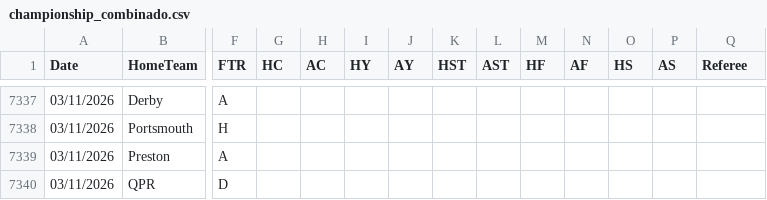
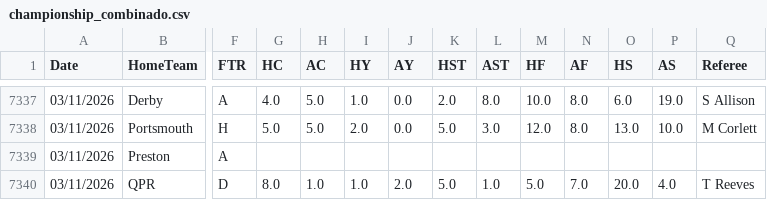
Before and after one commit to hectormera4-dotcom/premier-picks, a CSV file: championship_combinado.csv, drawn as a sheet; only a part is shown, gaps mark what is left out; the diff covers the shown part only; the diff names each change by its address in the sheet, - before the commit and + after, or states it on an @@ line.

```diff
--- a/championship_combinado.csv
+++ b/championship_combinado.csv
-G7337 (HC): (empty)
+G7337 (HC): 4.0
-H7337:H7338 (AC): (empty)
+H7337:H7338 (AC): 5.0
-I7337 (HY): (empty)
+I7337 (HY): 1.0
-J7337:J7338 (AY): (empty)
+J7337:J7338 (AY): 0.0
-K7337 (HST): (empty)
+K7337 (HST): 2.0
-L7337 (AST): (empty)
+L7337 (AST): 8.0
-M7337 (HF): (empty)
+M7337 (HF): 10.0
-N7337:N7338 (AF): (empty)
+N7337:N7338 (AF): 8.0
-O7337 (HS): (empty)
+O7337 (HS): 6.0
-P7337 (AS): (empty)
+P7337 (AS): 19.0
-Q7337 (Referee): (empty)
+Q7337 (Referee): S Allison
-G7338 (HC): (empty)
+G7338 (HC): 5.0
-I7338 (HY): (empty)
+I7338 (HY): 2.0
-K7338 (HST): (empty)
+K7338 (HST): 5.0
-L7338 (AST): (empty)
+L7338 (AST): 3.0
-M7338 (HF): (empty)
+M7338 (HF): 12.0
-O7338 (HS): (empty)
+O7338 (HS): 13.0
-P7338 (AS): (empty)
+P7338 (AS): 10.0
-Q7338 (Referee): (empty)
+Q7338 (Referee): M Corlett
-G7340 (HC): (empty)
+G7340 (HC): 8.0
-H7340 (AC): (empty)
+H7340 (AC): 1.0
-I7340 (HY): (empty)
+I7340 (HY): 1.0
-J7340 (AY): (empty)
+J7340 (AY): 2.0
-K7340 (HST): (empty)
+K7340 (HST): 5.0
-L7340 (AST): (empty)
+L7340 (AST): 1.0
-M7340 (HF): (empty)
+M7340 (HF): 5.0
-N7340 (AF): (empty)
+N7340 (AF): 7.0
-O7340 (HS): (empty)
+O7340 (HS): 20.0
-P7340 (AS): (empty)
+P7340 (AS): 4.0
-Q7340 (Referee): (empty)
+Q7340 (Referee): T Reeves
```
Also changed, not shown: 3 added rows and 55 edited cells elsewhere in this file, historial_combinadas.csv.
